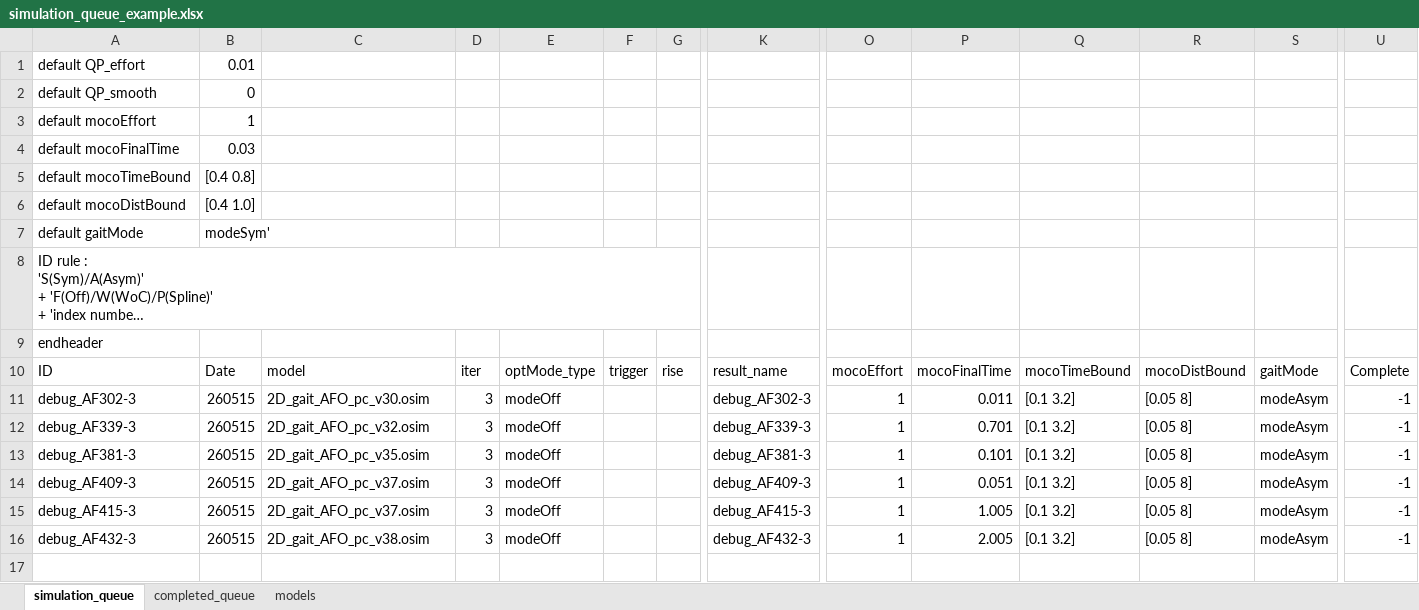
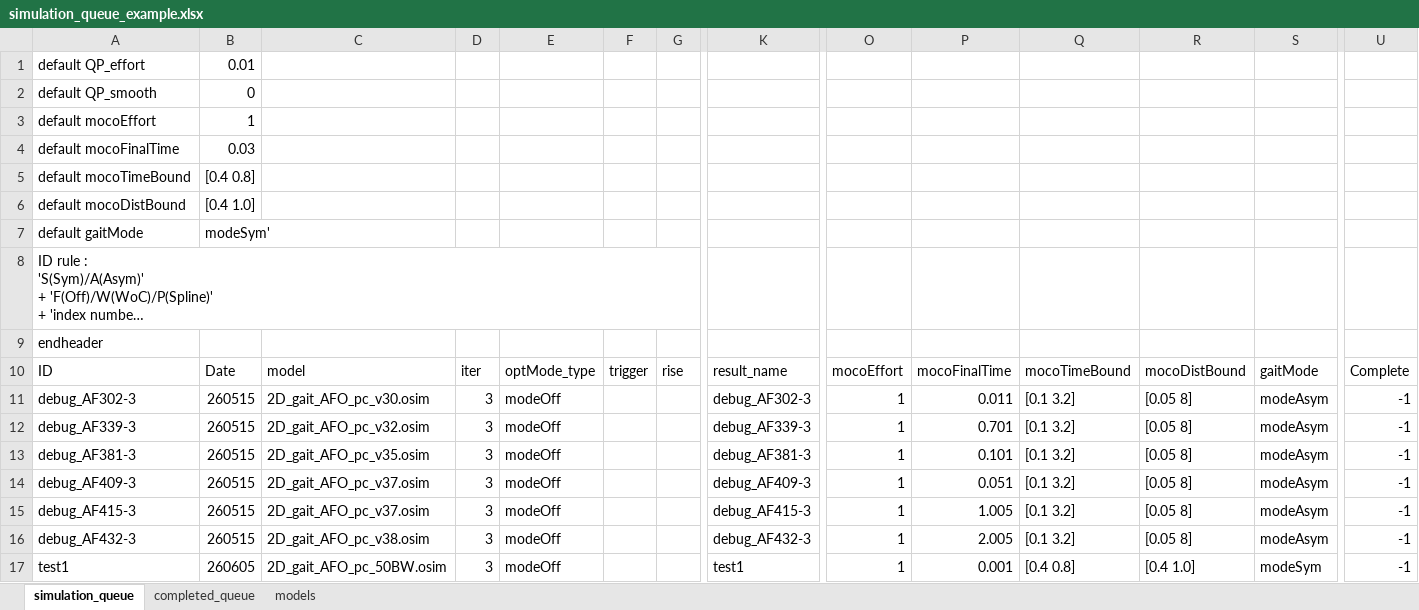
Before and after one commit to HwangJeehoon/WoC_Moco, an Excel workbook: script/simulation_queue_example.xlsx, sheet simulation_queue, drawn as a sheet; only a part is shown, gaps mark what is left out; long unchanged cells end in …; values as stored, in another font and other column widths than the file's, no borders; rows hold the shown columns only; the diff names each change by its address in the sheet, - before the commit and + after, or states it on an @@ line.

```diff
--- a/script/simulation_queue_example.xlsx (sheet simulation_queue)
+++ b/script/simulation_queue_example.xlsx (sheet simulation_queue)
+row 17: test1 | 260605 | 2D_gait_AFO_pc_50BW.osim | 3 | modeOff |  |  | test1 | 1 | 0.001 | [0.4 0.8] | [0.4 1.0] | modeSym | -1
```
Also changed, not shown: 15 other files.
